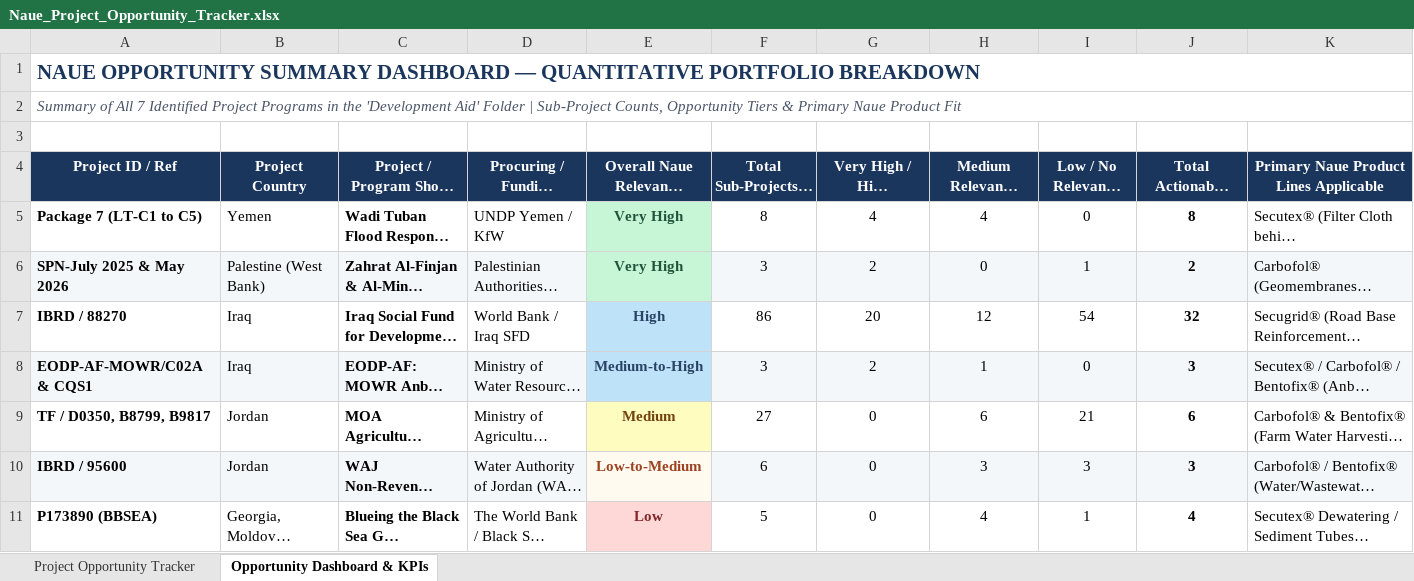
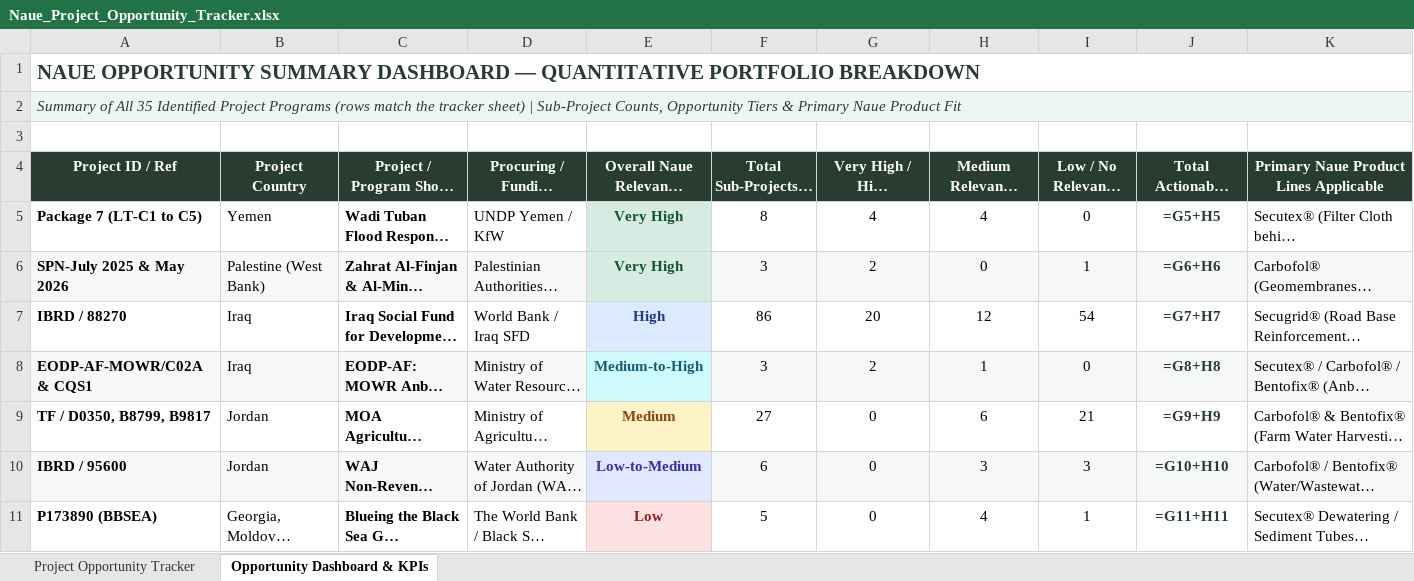
Before and after one commit to Farhaneas1107/Development-Aid-Tracker, an Excel workbook: Naue_Project_Opportunity_Tracker.xlsx, sheet Opportunity Dashboard & KPIs, drawn as a sheet; only a part is shown; long unchanged cells end in …; values as stored, in another font and other column widths than the file's, no borders; formulas without a stored value are shown as written; charts and pictures not drawn; the diff covers the shown part only; the diff names each change by its address in the sheet, - before the commit and + after, or states it on an @@ line.

Commit message:
Apply Naue website theme, normalize 35-program Excel tracker, and polish responsive UI

```diff
--- a/Naue_Project_Opportunity_Tracker.xlsx (sheet Opportunity Dashboard & KPIs)
+++ b/Naue_Project_Opportunity_Tracker.xlsx (sheet Opportunity Dashboard & KPIs)
-A1 text colour: #1B365D
+A1 text colour: #283C32
-A2 (Project ID / Ref): …of All 7 Identified Project Programs in the 'Development Aid' Folder | Sub-Project…
+A2 (Project ID / Ref): …of All 35 Identified Project Programs (rows match the tracker sheet) | Sub-Project…
-A2:K2 fill: none
+A2:K2 fill: #EDF7F2
-A2 text colour: #4A5568
+A2 text colour: #283C32
-A4:K4 fill: #1B365D
+A4:K4 fill: #283C32
-J5: 8
+J5: =G5+H5
-J5:J11 text colour: black
+J5:J11 text colour: #283C32
-J6: 2
+J6: =G6+H6
@@ E7 fill: #BEE3F8 → #DBEAFE, text colour: #2A4365 → #1E3A8A @@
-J7: 32
+J7: =G7+H7
-E8 text colour: #2A4365
+E8 text colour: #155E75
-J8: 3
+J8: =G8+H8
-E9 text colour: #744210
+E9 text colour: #92400E
-J9: 6
+J9: =G9+H9
@@ E10 fill: #FFFAF0 → #E0E7FF, text colour: #9C4221 → #3730A3 @@
-J10: 3
+J10: =G10+H10
-J11: 4
+J11: =G11+H11
```
Also changed, not shown: 29 added rows and 1 removed row elsewhere in this sheet, sheet Project Opportunity Tracker, charts or pictures, 10 other files.
